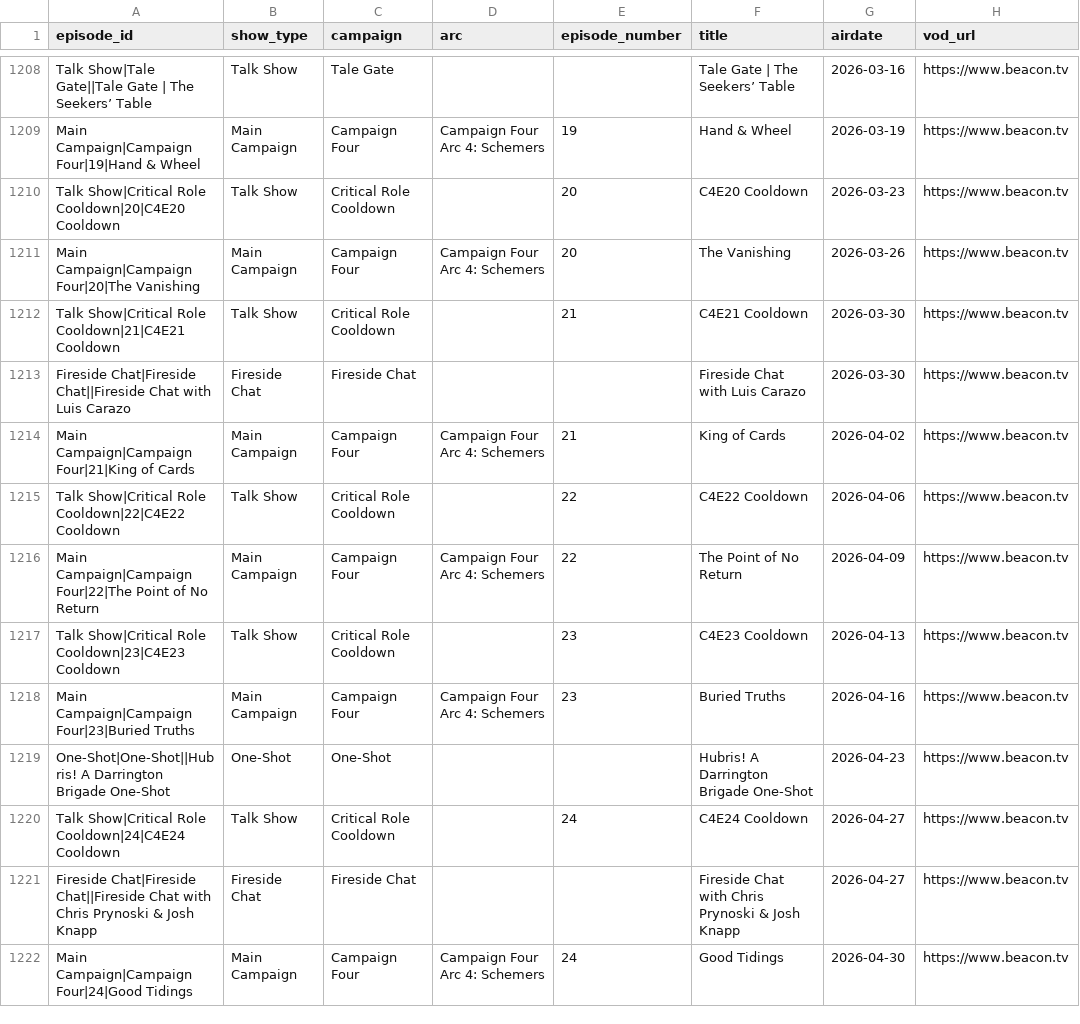
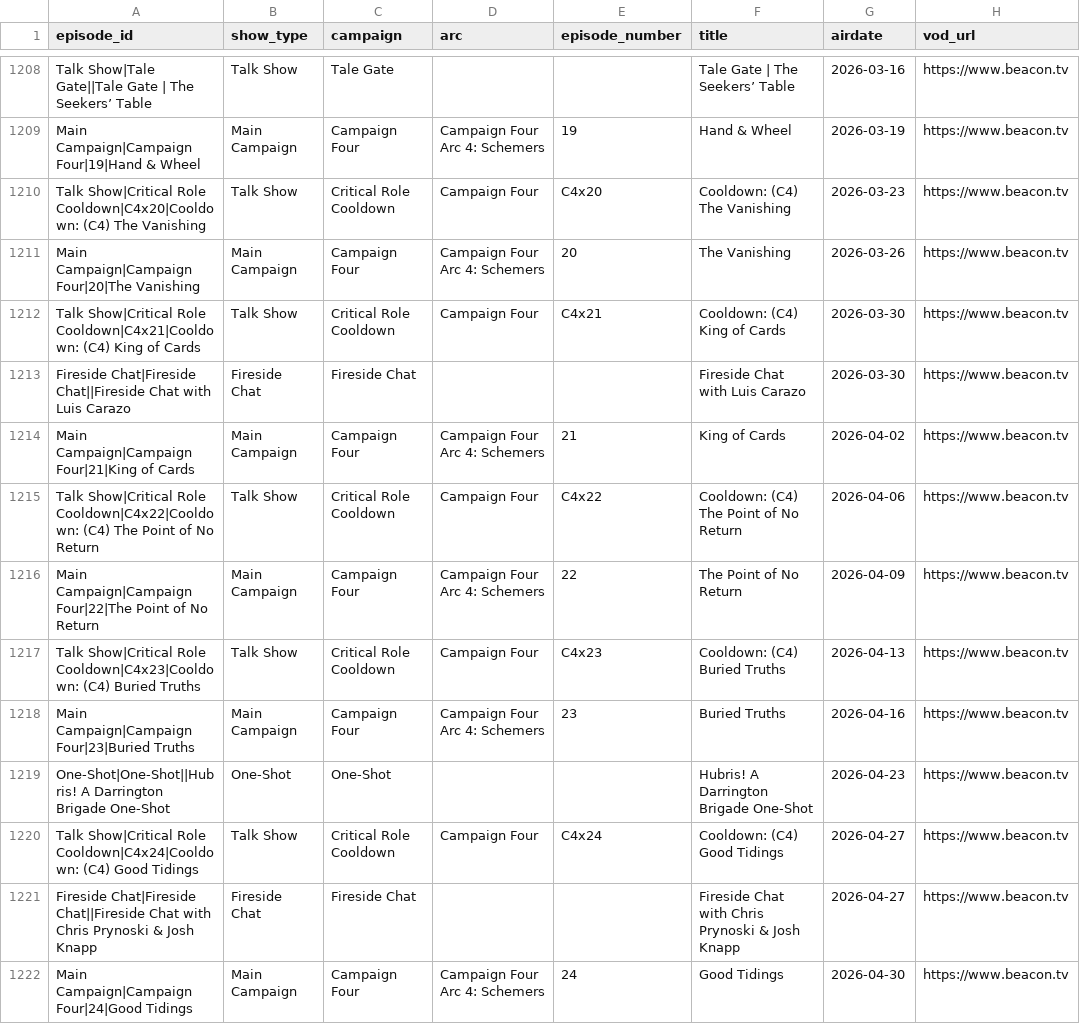
Before and after one commit to mjgutermuth/fun-things, a CSV file: cr-tracker/cr_episodes_series_airdates.csv, drawn as a sheet; only a part is shown, gaps mark what is left out; the diff covers the shown part only; the diff names each change by its address in the sheet, - before the commit and + after, or states it on an @@ line.

```diff
--- a/cr-tracker/cr_episodes_series_airdates.csv
+++ b/cr-tracker/cr_episodes_series_airdates.csv
-A1210 (episode_id): …Show|Critical Role Cooldown|20|C4E20 Cooldown
+A1210 (episode_id): …Show|Critical Role Cooldown|C4x20|Cooldown: (C4) The Vanishing
-D1210 (arc): (empty)
+D1210 (arc): Campaign Four
-E1210 (episode_number): 20
+E1210 (episode_number): C4x20
-F1210 (title): C4E20 Cooldown
+F1210 (title): Cooldown: (C4) The Vanishing
-A1212 (episode_id): …Show|Critical Role Cooldown|21|C4E21 Cooldown
+A1212 (episode_id): …Show|Critical Role Cooldown|C4x21|Cooldown: (C4) King of Cards
-D1212 (arc): (empty)
+D1212 (arc): Campaign Four
-E1212 (episode_number): 21
+E1212 (episode_number): C4x21
-F1212 (title): C4E21 Cooldown
+F1212 (title): Cooldown: (C4) King of Cards
-A1215 (episode_id): …Show|Critical Role Cooldown|22|C4E22 Cooldown
+A1215 (episode_id): …Show|Critical Role Cooldown|C4x22|Cooldown: (C4) The Point of No Return
-D1215 (arc): (empty)
+D1215 (arc): Campaign Four
-E1215 (episode_number): 22
+E1215 (episode_number): C4x22
-F1215 (title): C4E22 Cooldown
+F1215 (title): Cooldown: (C4) The Point of No Return
-A1217 (episode_id): …Show|Critical Role Cooldown|23|C4E23 Cooldown
+A1217 (episode_id): …Show|Critical Role Cooldown|C4x23|Cooldown: (C4) Buried Truths
-D1217 (arc): (empty)
+D1217 (arc): Campaign Four
-E1217 (episode_number): 23
+E1217 (episode_number): C4x23
-F1217 (title): C4E23 Cooldown
+F1217 (title): Cooldown: (C4) Buried Truths
-A1220 (episode_id): …Show|Critical Role Cooldown|24|C4E24 Cooldown
+A1220 (episode_id): …Show|Critical Role Cooldown|C4x24|Cooldown: (C4) Good Tidings
-D1220 (arc): (empty)
+D1220 (arc): Campaign Four
-E1220 (episode_number): 24
+E1220 (episode_number): C4x24
-F1220 (title): C4E24 Cooldown
+F1220 (title): Cooldown: (C4) Good Tidings
```
Also changed, not shown: 88 edited cells elsewhere in this file.
